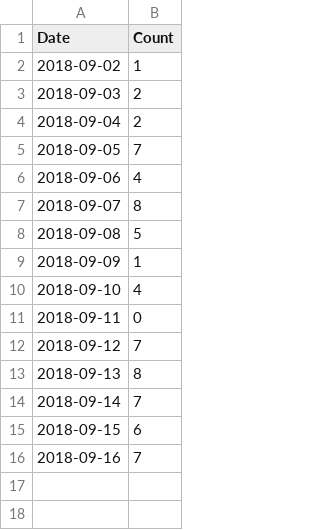
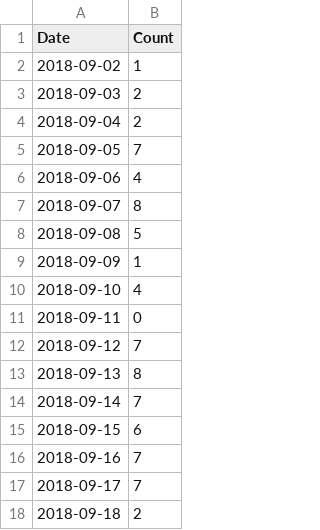
Before and after one commit to nosarthur/feeding, a CSV file: stool.csv, drawn as a sheet.

```diff
--- a/stool.csv
+++ b/stool.csv
@@ -16 +16,3 @@ Date,Count
 2018-09-16,7
+2018-09-17,7
+2018-09-18,2
```
Also changed, not shown: feed.csv, 1 other file.
